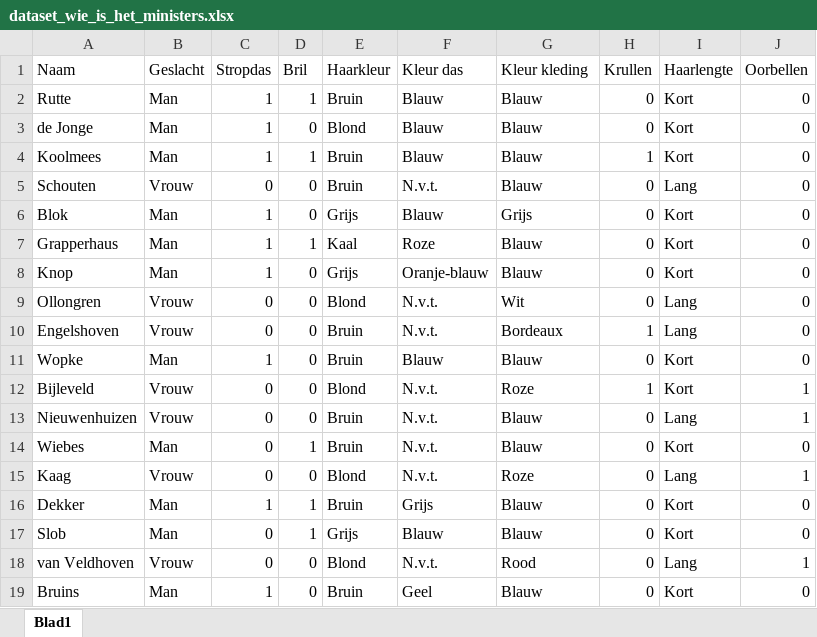
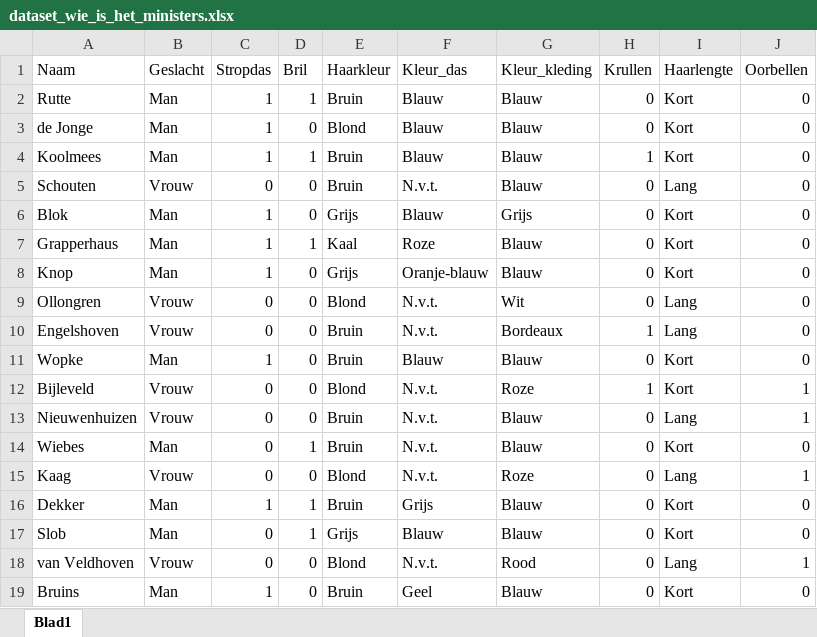
Before and after one commit to vcgorka/beslisboombouwen, an Excel workbook: Werkboek 1/dataset_wie_is_het_ministers.xlsx, sheet Blad1, drawn as a sheet; values as stored, in another font and other column widths than the file's, no borders; the diff names each change by its address in the sheet, - before the commit and + after, or states it on an @@ line.

Commit message:
Aanpassingen gedaan om de beslisboom te laten werken met de ministers data. Hier hadden we net andere variabelen voor nodig. Merk op dat voor het gebruik van plot_tree van sklearn versie 0.22 nodig was, terwijl versie 0.19 geinstalleerd was op de omgeving. Ik heb sklearn en numpy hiervoor geupdated.

```diff
--- a/Werkboek 1/dataset_wie_is_het_ministers.xlsx (sheet Blad1)
+++ b/Werkboek 1/dataset_wie_is_het_ministers.xlsx (sheet Blad1)
-F1: Kleur das
+F1: Kleur_das
-G1: Kleur kleding
+G1: Kleur_kleding
```
Also changed, not shown: 1 other file.
